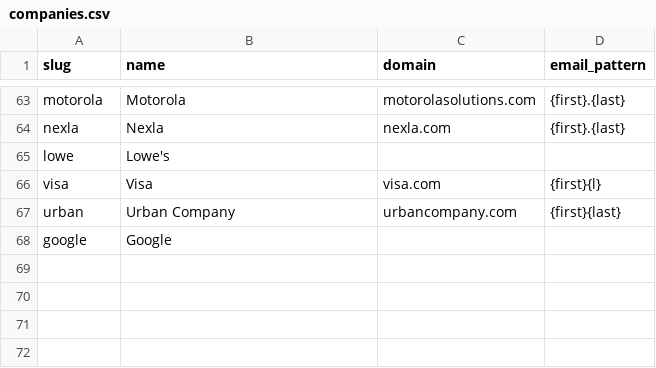
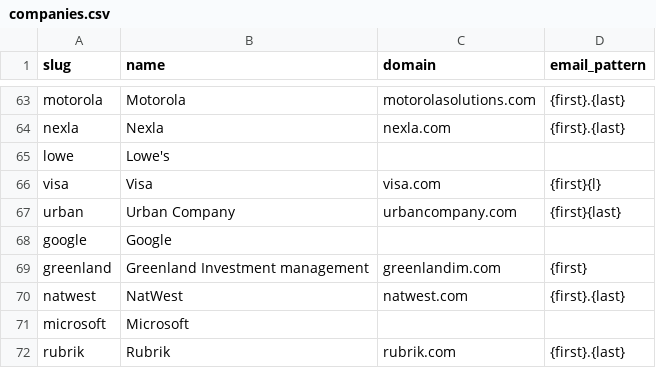
Before and after one commit to Kushalgt/email-sender, a CSV file: companies.csv, drawn as a sheet; only a part is shown, gaps mark what is left out; the diff names each change by its address in the sheet, - before the commit and + after, or states it on an @@ line.

```diff
--- a/companies.csv
+++ b/companies.csv
+row 69: greenland | Greenland Investment management | greenlandim.com | {first}
+row 70: natwest | NatWest | natwest.com | {first}.{last}
+row 71: microsoft | Microsoft
+row 72: rubrik | Rubrik | rubrik.com | {first}.{last}
```
Also changed, not shown: jobs.csv, people.csv, 1 other file.
